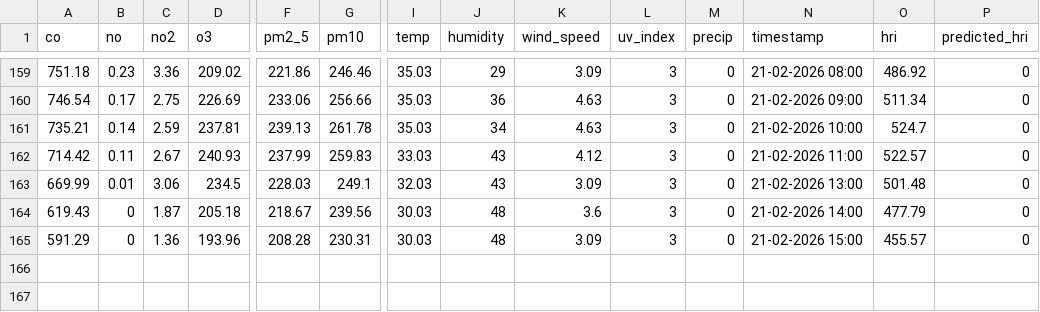
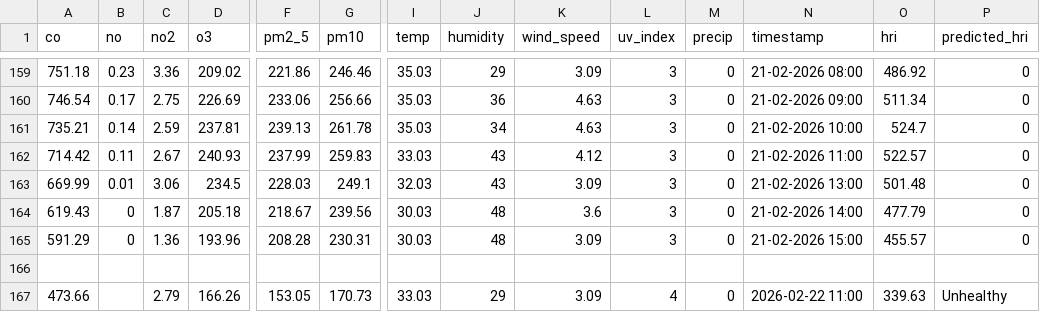
Before and after one commit to Sims9218/Automated-Health-Insight-Engine, a CSV file: data/comprehensive_history.csv, drawn as a sheet; only a part is shown, gaps mark what is left out; rows hold the shown columns only; the diff names each change by its address in the sheet, - before the commit and + after, or states it on an @@ line.

Commit message:
Automated Data Fetch & Forecast Update [skip ci]

```diff
--- a/data/comprehensive_history.csv
+++ b/data/comprehensive_history.csv
+row 166: (empty)
+row 167: 473.66 |  | 2.79 | 166.26 | 153.05 | 170.73 | 33.03 | 29 | 3.09 | 4 | 0 | 2026-02-22 11:00 | 339.63 | Unhealthy
```
Also changed, not shown: 1 other file.
